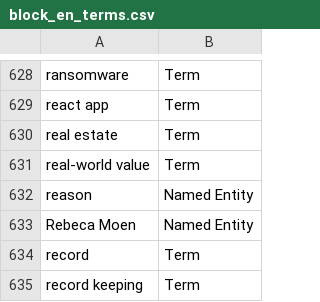
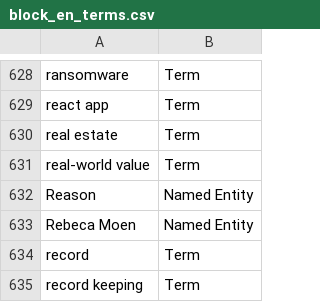
Before and after one commit to term-extraction-project/Matcha, a CSV file: en/block/annotated/annotations/unique_annotation_lists/block_en_terms.csv, drawn as a sheet; only a part is shown, gaps mark what is left out.

Commit message:
Update block_en_terms.csv

```diff
--- a/en/block/annotated/annotations/unique_annotation_lists/block_en_terms.csv
+++ b/en/block/annotated/annotations/unique_annotation_lists/block_en_terms.csv
@@ -631,3 +631,3 @@ real estate;Term
 real-world value;Term
-reason;Named Entity
+Reason;Named Entity
 Rebeca Moen;Named Entity
```
